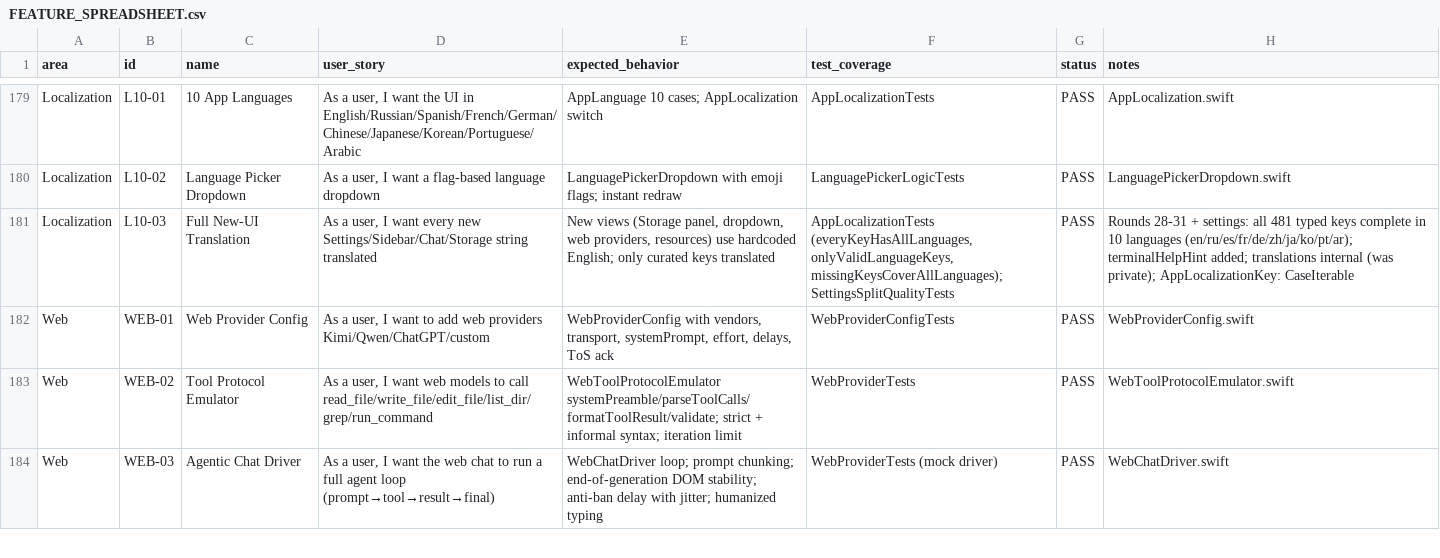
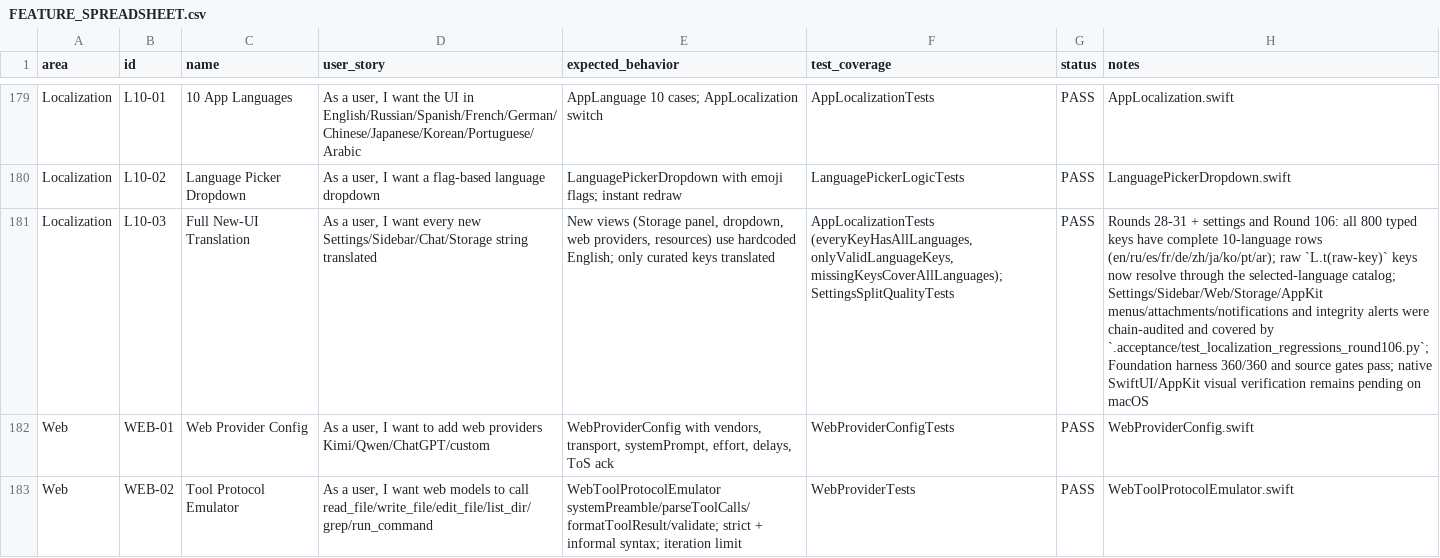
Before and after one commit to visawestern/MiCoder, a CSV file: docs/FEATURE_SPREADSHEET.csv, drawn as a sheet; only a part is shown, gaps mark what is left out; the shorter side is filled out with more unchanged rows; the diff names each change by its address in the sheet, - before the commit and + after, or states it on an @@ line.

Commit message:
Fix selected-language localization coverage

```diff
--- a/docs/FEATURE_SPREADSHEET.csv
+++ b/docs/FEATURE_SPREADSHEET.csv
-H181 (notes): …28-31 + settings: all 481 typed keys complete in 10 languages (en/ru/es/fr/de/zh/ja/ko/pt/ar); terminalHelpHint added; translations internal (was private); AppLocalizationKey: CaseIterable
+H181 (notes): …28-31 + settings and Round 106: all 800 typed keys have complete 10-language rows (en/ru/es/fr/de/zh/ja/ko/pt/ar); raw `L.t(raw-key)` keys now resolve through the selected-language catalog; Settings/Sidebar/Web/Storage/AppKit menus/attachments/notifications and integrity alerts were chain-audited and covered by `.acceptance/test_localization_regressions_round106.py`; Foundation harness 360/360 and source gates pass; native SwiftUI/AppKit visual verification remains pending on macOS
```
Also changed, not shown: 22 other files.
